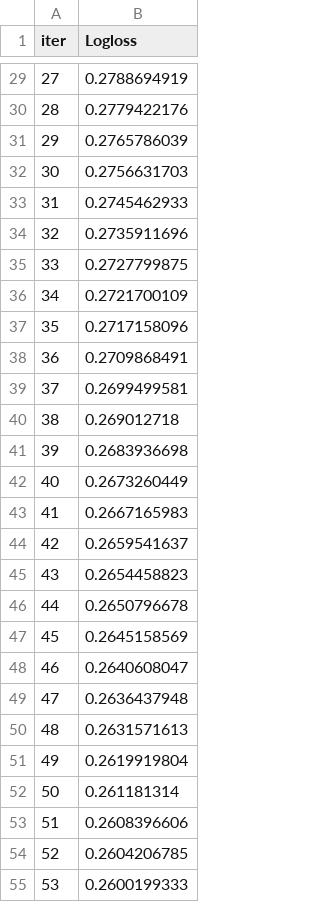
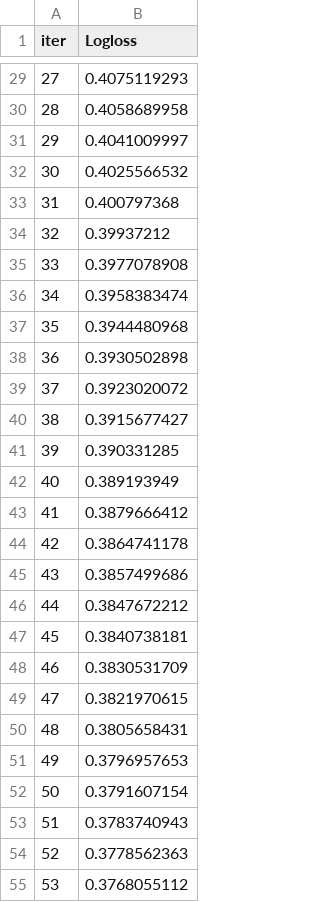
Before and after one commit to AlexArce2000/stacking-ML-tfg, a TSV file: catboost_info/learn_error.tsv, drawn as a sheet; only a part is shown, gaps mark what is left out; the diff covers the shown part only.

```diff
--- a/catboost_info/learn_error.tsv
+++ b/catboost_info/learn_error.tsv
@@ -29,27 +29,27 @@ iter	Logloss
-27	0.2788694919
-28	0.2779422176
-29	0.2765786039
-30	0.2756631703
-31	0.2745462933
-32	0.2735911696
-33	0.2727799875
-34	0.2721700109
-35	0.2717158096
-36	0.2709868491
-37	0.2699499581
-38	0.269012718
-39	0.2683936698
-40	0.2673260449
-41	0.2667165983
-42	0.2659541637
-43	0.2654458823
-44	0.2650796678
-45	0.2645158569
-46	0.2640608047
-47	0.2636437948
-48	0.2631571613
-49	0.2619919804
-50	0.261181314
-51	0.2608396606
-52	0.2604206785
-53	0.2600199333
+27	0.4075119293
+28	0.4058689958
+29	0.4041009997
+30	0.4025566532
+31	0.400797368
+32	0.39937212
+33	0.3977078908
+34	0.3958383474
+35	0.3944480968
+36	0.3930502898
+37	0.3923020072
+38	0.3915677427
+39	0.390331285
+40	0.389193949
+41	0.3879666412
+42	0.3864741178
+43	0.3857499686
+44	0.3847672212
+45	0.3840738181
+46	0.3830531709
+47	0.3821970615
+48	0.3805658431
+49	0.3796957653
+50	0.3791607154
+51	0.3783740943
+52	0.3778562363
+53	0.3768055112
```
Also changed, not shown: 73 edited cells elsewhere in this file, catboost_info/time_left.tsv, 32 other files.
